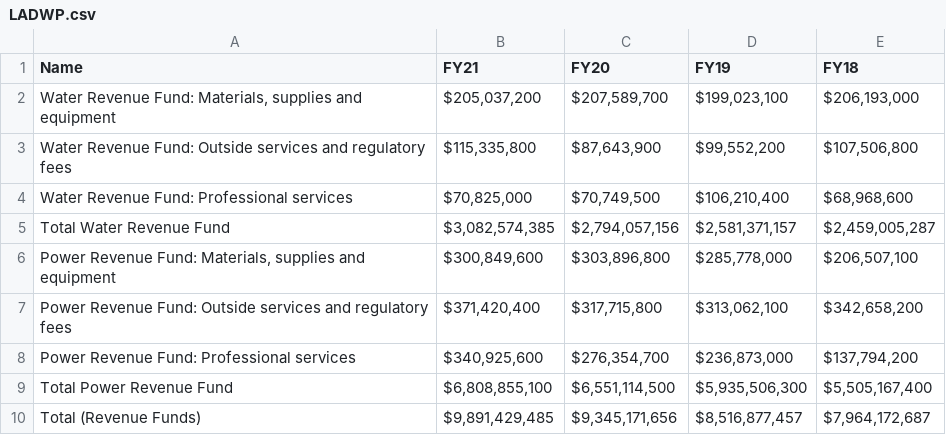
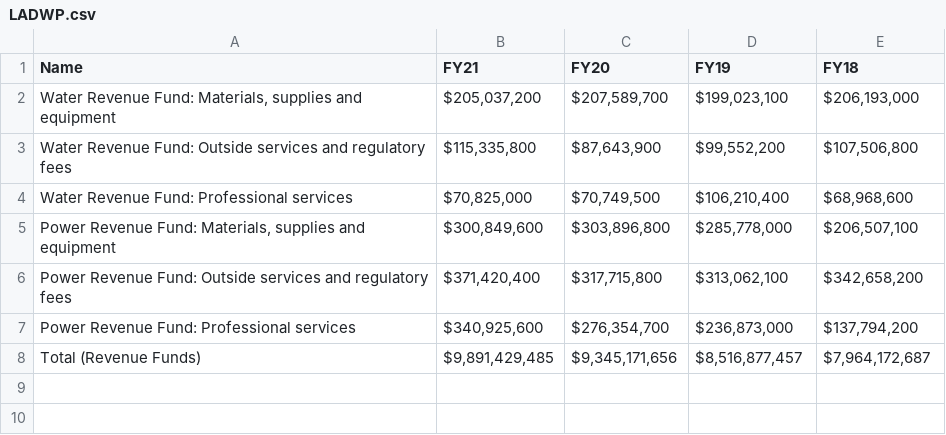
Before and after one commit to lilycow/Amazon_20, a CSV file: LA City/LADWP.csv, drawn as a sheet; the diff names each change by its address in the sheet, - before the commit and + after, or states it on an @@ line.

Commit message:
Update LADWP.csv

```diff
--- a/LA City/LADWP.csv
+++ b/LA City/LADWP.csv
-row 5: Total Water Revenue Fund | $3,082,574,385 | $2,794,057,156 | $2,581,371,157 | $2,459,005,287
-row 9: Total Power Revenue Fund | $6,808,855,100 | $6,551,114,500 | $5,935,506,300 | $5,505,167,400
```
